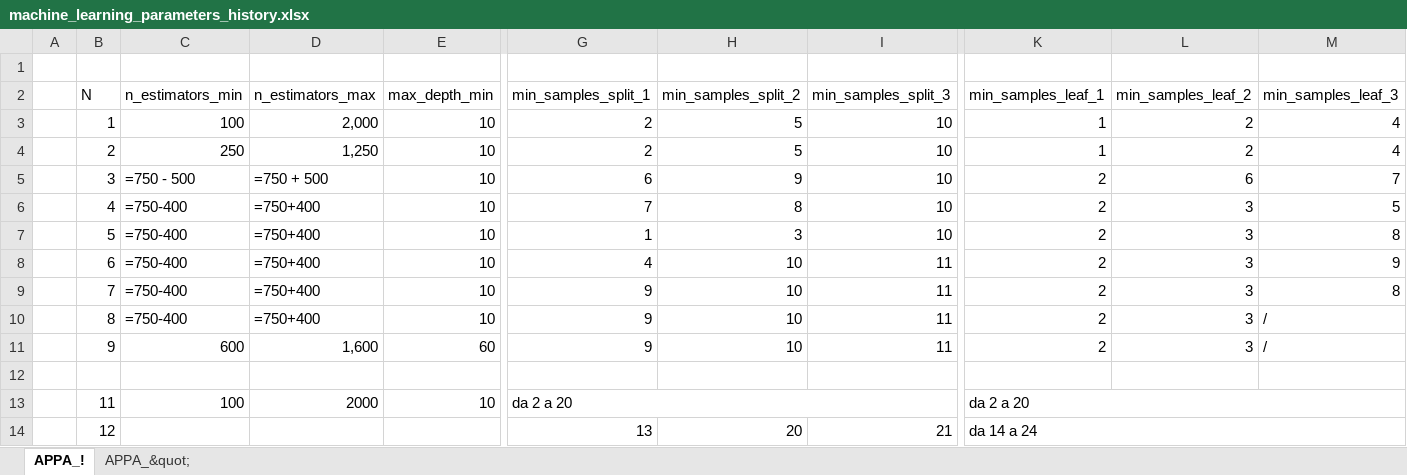
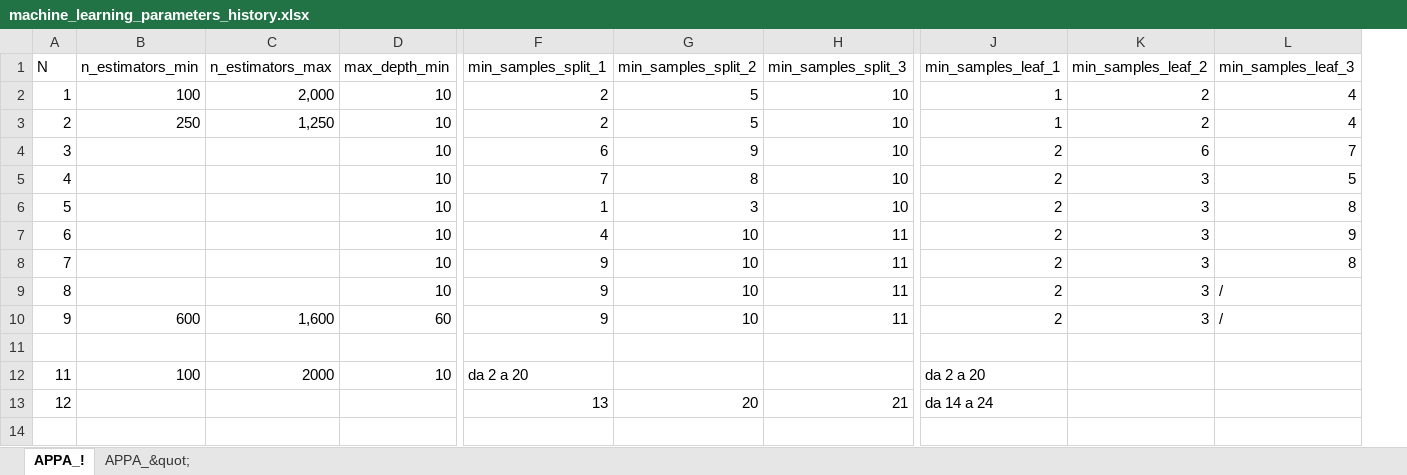
Before and after one commit to WebValley2022/DS2, an Excel workbook: machine_learning/machine_learning_parameters_history.xlsx, sheet APPA_!, drawn as a sheet; only a part is shown, gaps mark what is left out; values as stored, in another font and other column widths than the file's, no cell formats; formulas without a stored value are shown as written; removed rows and columns are numbered as before the commit, all else as after; rows hold the shown columns only; the diff names each change by its address in the sheet, - before the commit and + after, or states it on an @@ line.

```diff
--- a/machine_learning/machine_learning_parameters_history.xlsx (sheet APPA_!)
+++ b/machine_learning/machine_learning_parameters_history.xlsx (sheet APPA_!)
-column A, empty
-row 1: (empty)
-B4 (n_estimators_min): =750 - 500
+B4 (n_estimators_min): (empty)
-C4 (n_estimators_max): =750 + 500
+C4 (n_estimators_max): (empty)
-B5:B9 (n_estimators_min): =750-400
+B5:B9 (n_estimators_min): (empty)
-C5:C9 (n_estimators_max): =750+400
+C5:C9 (n_estimators_max): (empty)
-G13:I13 merged
-K13:M13 merged
-K14:M14 merged
```
Also changed, not shown: sheet APPA_&quot;, cell formats, 1 other file.
